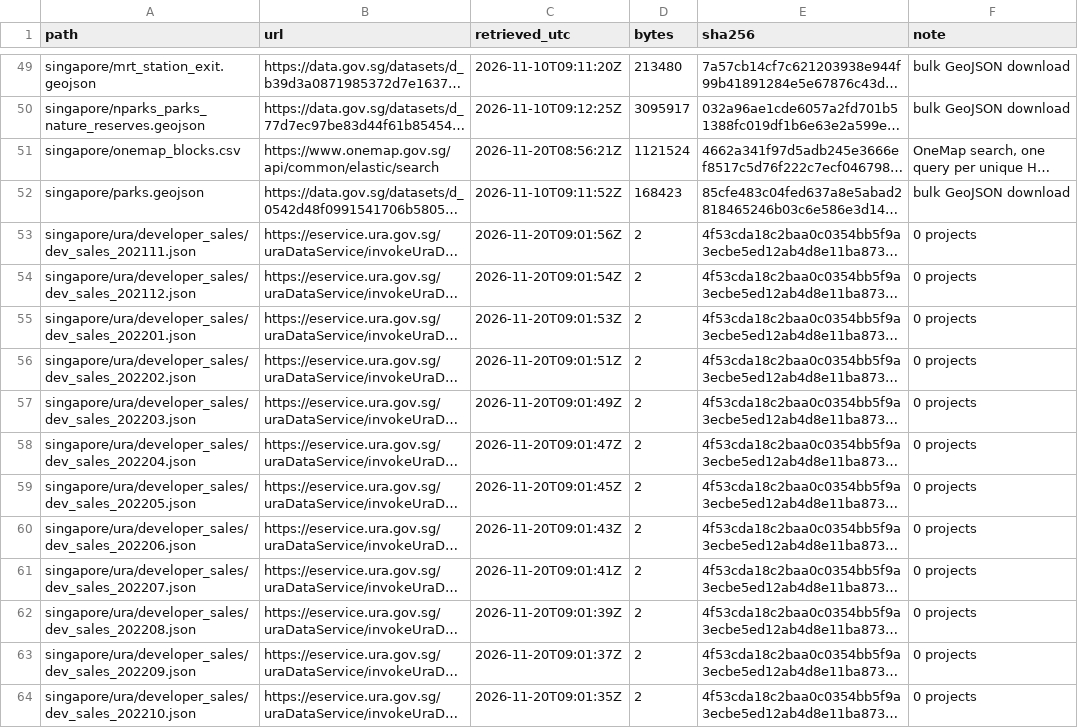
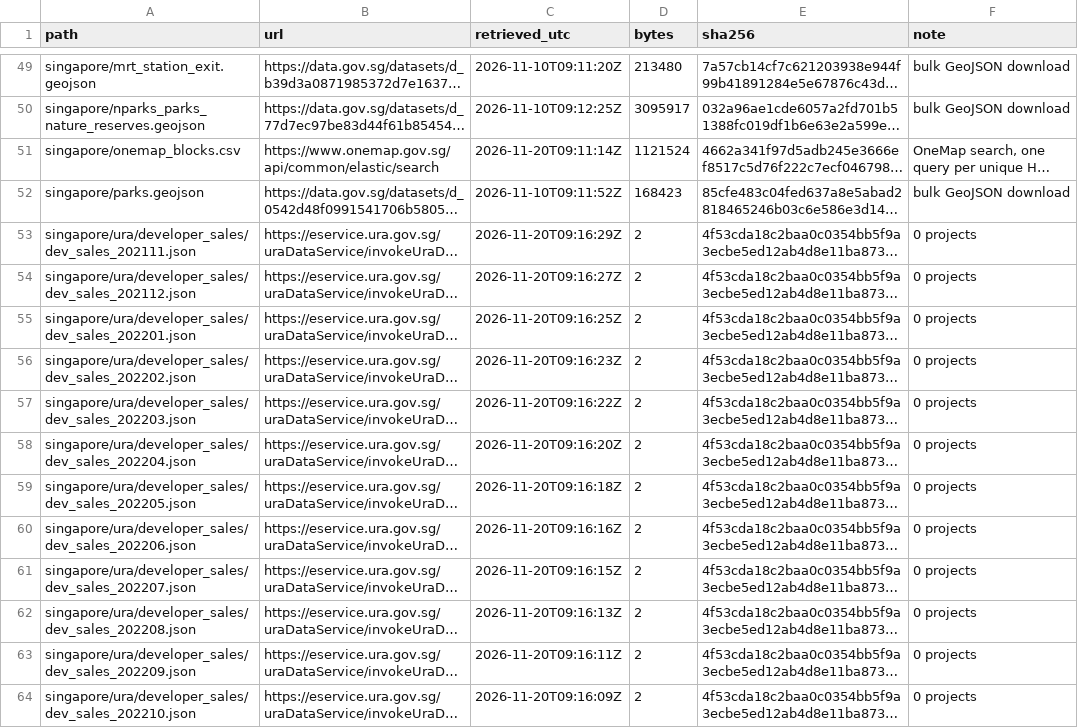
Before and after one commit to JonathanPhungESCP/housing-fundamentals-thesis, a CSV file: data/raw/MANIFEST.csv, drawn as a sheet; only a part is shown, gaps mark what is left out; long unchanged cells end in …; the diff covers the shown part only; the diff names each change by its address in the sheet, - before the commit and + after, or states it on an @@ line.

```diff
--- a/data/raw/MANIFEST.csv
+++ b/data/raw/MANIFEST.csv
-C51 (retrieved_utc): 2026-11-20T08:56:21Z
+C51 (retrieved_utc): 2026-11-20T09:11:14Z
-C53 (retrieved_utc): 2026-11-20T09:01:56Z
+C53 (retrieved_utc): 2026-11-20T09:16:29Z
-C54 (retrieved_utc): 2026-11-20T09:01:54Z
+C54 (retrieved_utc): 2026-11-20T09:16:27Z
-C55 (retrieved_utc): 2026-11-20T09:01:53Z
+C55 (retrieved_utc): 2026-11-20T09:16:25Z
-C56 (retrieved_utc): 2026-11-20T09:01:51Z
+C56 (retrieved_utc): 2026-11-20T09:16:23Z
-C57 (retrieved_utc): 2026-11-20T09:01:49Z
+C57 (retrieved_utc): 2026-11-20T09:16:22Z
-C58 (retrieved_utc): 2026-11-20T09:01:47Z
+C58 (retrieved_utc): 2026-11-20T09:16:20Z
-C59 (retrieved_utc): 2026-11-20T09:01:45Z
+C59 (retrieved_utc): 2026-11-20T09:16:18Z
-C60 (retrieved_utc): 2026-11-20T09:01:43Z
+C60 (retrieved_utc): 2026-11-20T09:16:16Z
-C61 (retrieved_utc): 2026-11-20T09:01:41Z
+C61 (retrieved_utc): 2026-11-20T09:16:15Z
-C62 (retrieved_utc): 2026-11-20T09:01:39Z
+C62 (retrieved_utc): 2026-11-20T09:16:13Z
-C63 (retrieved_utc): 2026-11-20T09:01:37Z
+C63 (retrieved_utc): 2026-11-20T09:16:11Z
-C64 (retrieved_utc): 2026-11-20T09:01:35Z
+C64 (retrieved_utc): 2026-11-20T09:16:09Z
```
Also changed, not shown: 77 edited cells elsewhere in this file, 1 other file.
